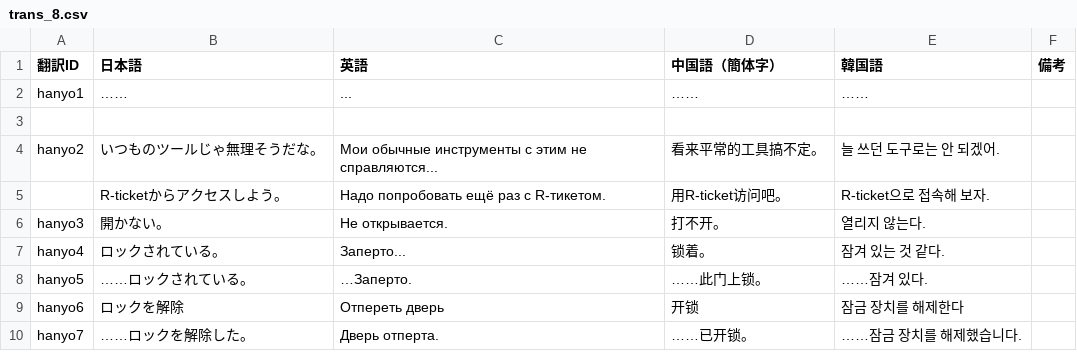
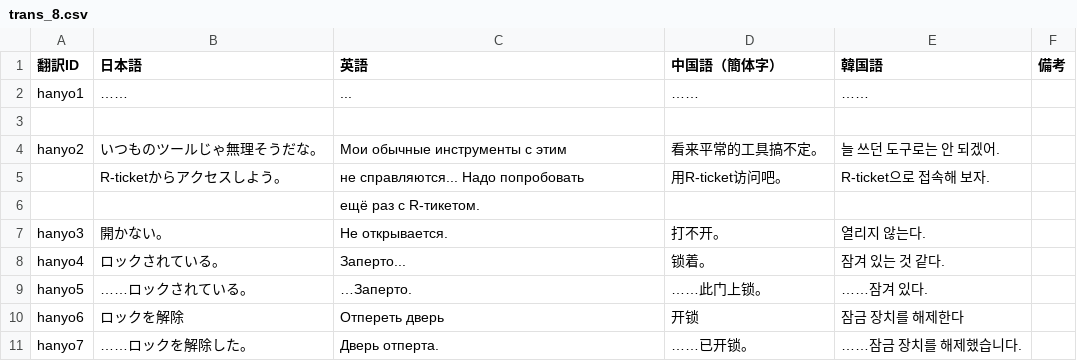
Before and after one commit to MrShitFox/BoyhoodsEndBySHTeam, a CSV file: _database/trans_8.csv, drawn as a sheet; only a part is shown.

```diff
--- a/_database/trans_8.csv
+++ b/_database/trans_8.csv
@@ -3,4 +3,5 @@ hanyo1,……,...,……,……,
 ,,,,,
-hanyo2,いつものツールじゃ無理そうだな。,Мои обычные инструменты с этим не справляются...,看来平常的工具搞不定。,늘 쓰던 도구로는 안 되겠어.,
-,R-ticketからアクセスしよう。,Надо попробовать ещё раз с R-тикетом.,用R-ticket访问吧。,R-ticket으로 접속해 보자.,
+hanyo2,いつものツールじゃ無理そうだな。,Мои обычные инструменты с этим,看来平常的工具搞不定。,늘 쓰던 도구로는 안 되겠어.,
+,R-ticketからアクセスしよう。,не справляются... Надо попробовать,用R-ticket访问吧。,R-ticket으로 접속해 보자.,
+, ,ещё раз с R-тикетом., , ,
 hanyo3,開かない。,Не открывается.,打不开。,열리지 않는다.,
```
Also changed, not shown: _database/System.csv, _database/r_words.csv.
